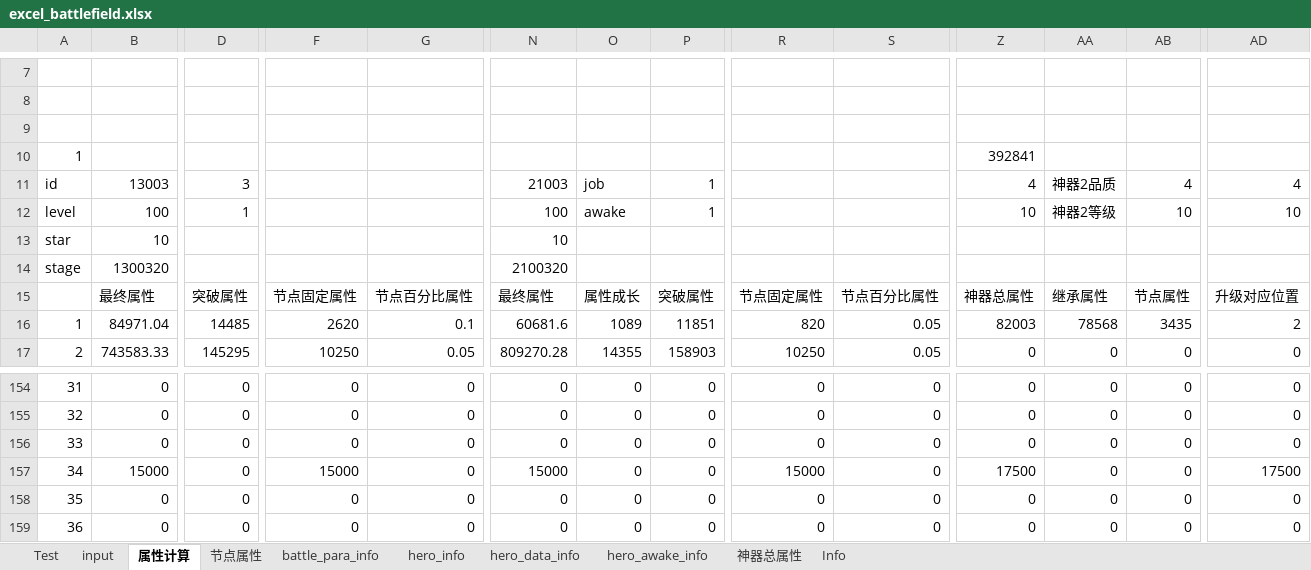
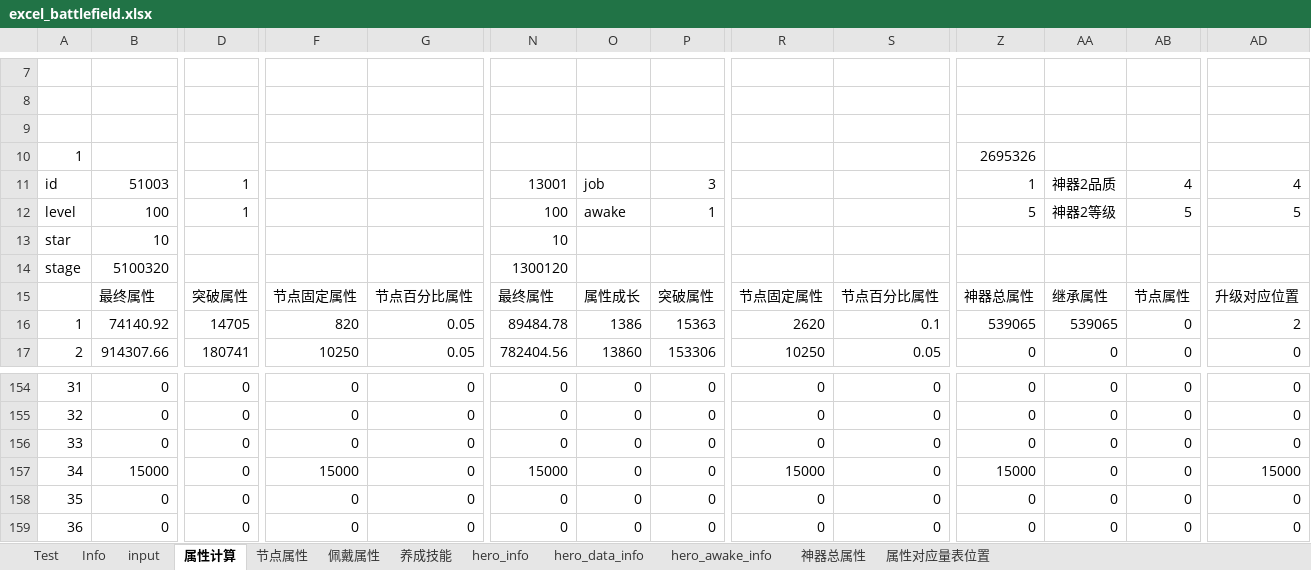
Before and after one commit to Tillfore/Turn-basedBattleSimuBook, an Excel workbook: excel_battlefield.xlsx, sheet 属性计算, drawn as a sheet; only a part is shown, gaps mark what is left out; values as stored, in another font and other column widths than the file's, no borders; the diff covers the shown part only; the diff names each change by its address in the sheet, - before the commit and + after, or states it on an @@ line.

```diff
--- a/excel_battlefield.xlsx (sheet 属性计算)
+++ b/excel_battlefield.xlsx (sheet 属性计算)
@@ sheet tab hidden: battle_para_info @@
+sheet tab: 佩戴属性
+sheet tab: 养成技能
@@ sheet tab unhidden: 属性对应量表位置 @@
@@ sheet tab order changed: Test | Info | input | 属性计算 | 节点属性 | 佩戴属性 | 养成技能 | hero_info | hero_data_info | hero_awake_info | 神器总属性 | 属性对应量表位置 @@
-Z10: 392841
+Z10: 2695326
-B11: 13003
+B11: 51003
-D11: 3
+D11: 1
-N11: 21003
+N11: 13001
-P11: 1
+P11: 3
-Z11: 4
+Z11: 1
-Z12: 10
+Z12: 5
-AB12: 10
+AB12: 5
-AD12: 10
+AD12: 5
-B14: 1300320
+B14: 5100320
-N14: 2100320
+N14: 1300120
-B16: 84971.04
+B16: 74140.92
-D16: 14485
+D16: 14705
-F16: 2620
+F16: 820
-G16: 0.1
+G16: 0.05
-N16: 60681.6
+N16: 89484.78
-O16: 1089
+O16: 1386
-P16: 11851
+P16: 15363
-R16: 820
+R16: 2620
-S16: 0.05
+S16: 0.1
-Z16: 82003
+Z16: 539065
-AA16: 78568
+AA16: 539065
-AB16: 3435
+AB16: 0
-B17: 743583.33
+B17: 914307.66
-D17: 145295
+D17: 180741
-N17: 809270.28
+N17: 782404.56
-O17: 14355
+O17: 13860
-P17: 158903
+P17: 153306
-Z157: 17500
+Z157: 15000
-AD157: 17500
+AD157: 15000
```
Also changed, not shown: 181 edited cells elsewhere in this sheet, sheet Test, sheet input, sheet Info, sheet 节点属性, formulas that keep their value.
